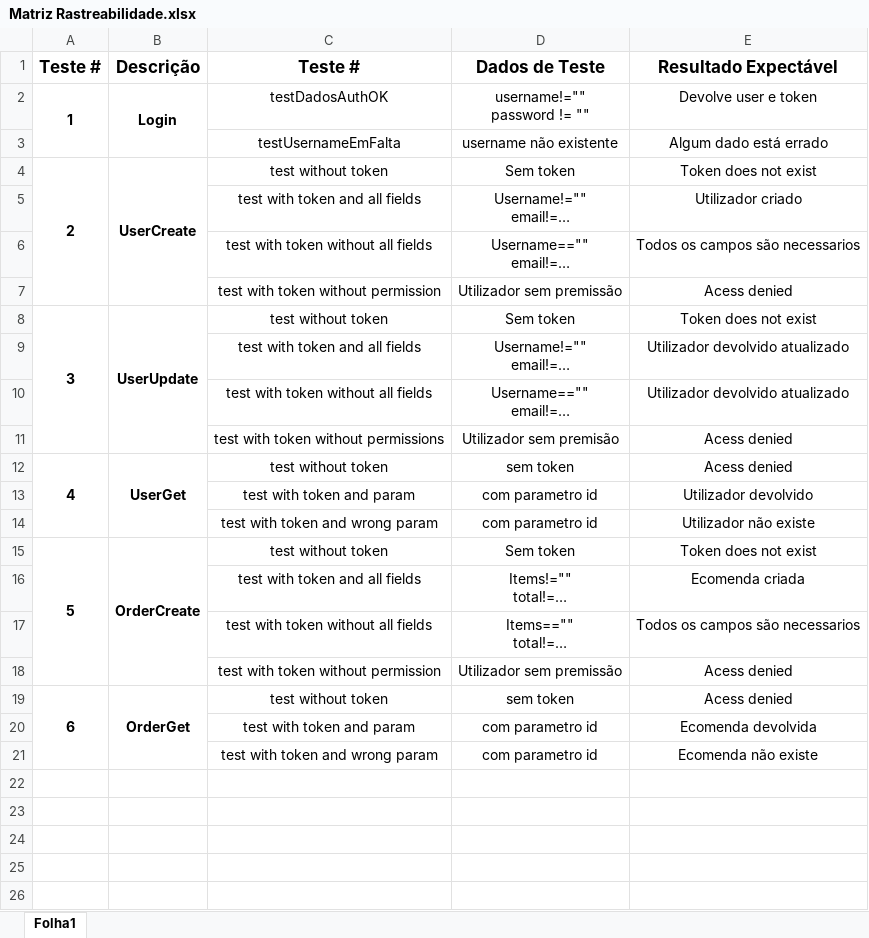
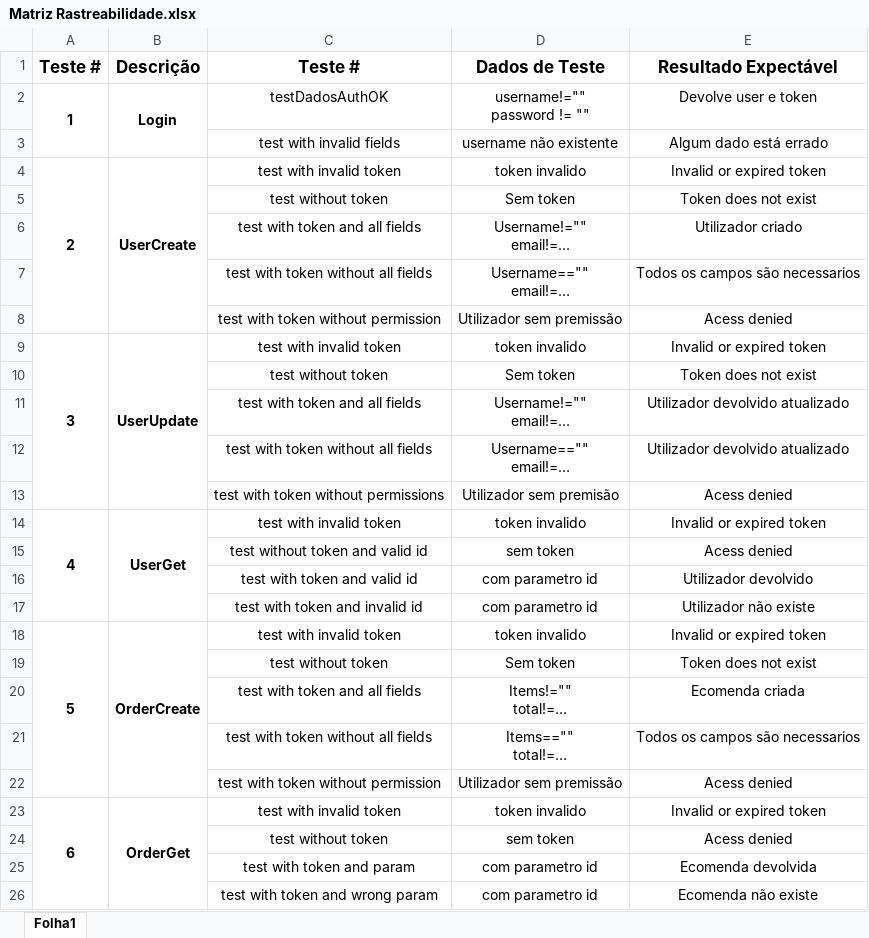
Before and after one commit to ESII2024/api, an Excel workbook: Matriz Rastreabilidade.xlsx, sheet Folha1, drawn as a sheet; long unchanged cells end in …; values as stored, in another font and other column widths than the file's, no borders; removed rows and columns are numbered as before the commit, all else as after; the diff names each change by its address in the sheet, - before the commit and + after, or states it on an @@ line.

Commit message:
update excel

```diff
--- a/Matriz Rastreabilidade.xlsx (sheet Folha1)
+++ b/Matriz Rastreabilidade.xlsx (sheet Folha1)
-C3 (Teste #): testUsernameEmFalta
+C3 (Teste #): test with invalid fields
+row 4: 2 | UserCreate | test with invalid token | token invalido | Invalid or expired token
@@ column A (Teste #) renumbered between rows 5 and 24 @@
-A4:A7 merged
-B5 (Descrição): UserCreate
+B5 (Descrição): (empty)
-B4:B7 merged
+row 9: 3 | UserUpdate | test with invalid token | token invalido | Invalid or expired token
-A8:A11 merged
-B10 (Descrição): UserUpdate
+B10 (Descrição): (empty)
-B8:B11 merged
-C14 (Teste #): test without token
+C14 (Teste #): test with invalid token
-D14 (Dados de Teste): sem token
+D14 (Dados de Teste): token invalido
-E14 (Resultado Expectável): Acess denied
+E14 (Resultado Expectável): Invalid or expired token
+row 15:  |  | test without token and valid id | sem token | Acess denied
-C16 (Teste #): test with token and param
+C16 (Teste #): test with token and valid id
-C17 (Teste #): test with token and wrong param
+C17 (Teste #): test with token and invalid id
+row 18: 5 | OrderCreate | test with invalid token | token invalido | Invalid or expired token
-A15:A18 merged
-B19 (Descrição): OrderCreate
+B19 (Descrição): (empty)
-B15:B18 merged
+row 23: 6 | OrderGet | test with invalid token | token invalido | Invalid or expired token
-A19:A21 merged
-B24 (Descrição): OrderGet
+B24 (Descrição): (empty)
-B19:B21 merged
```
